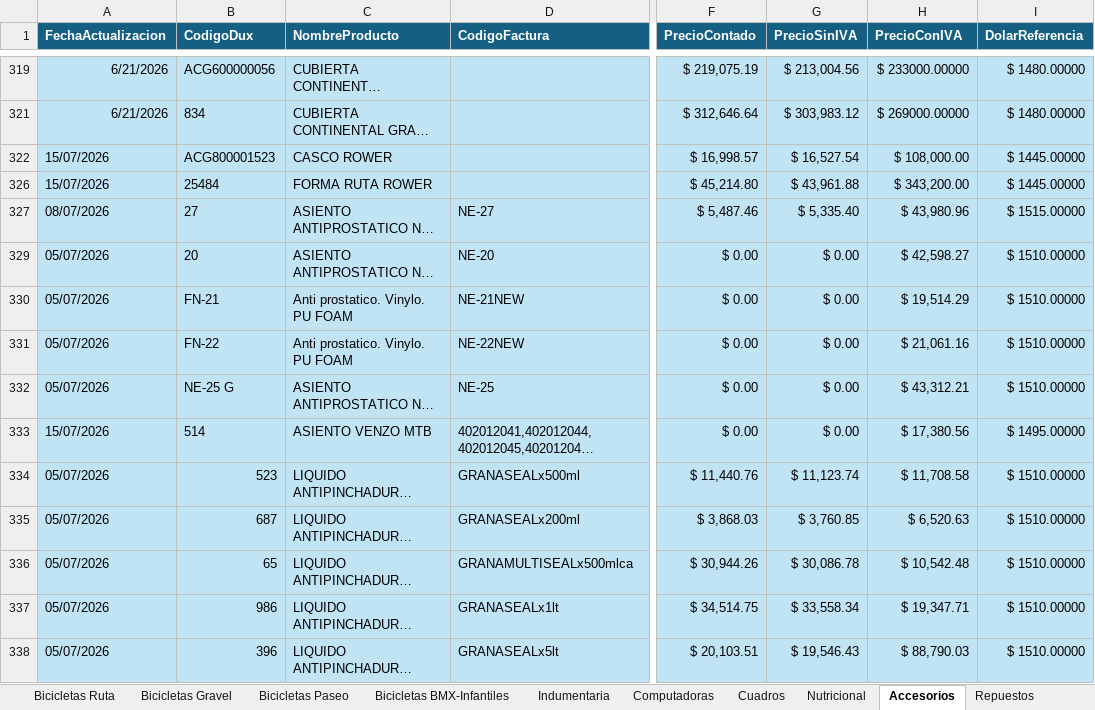
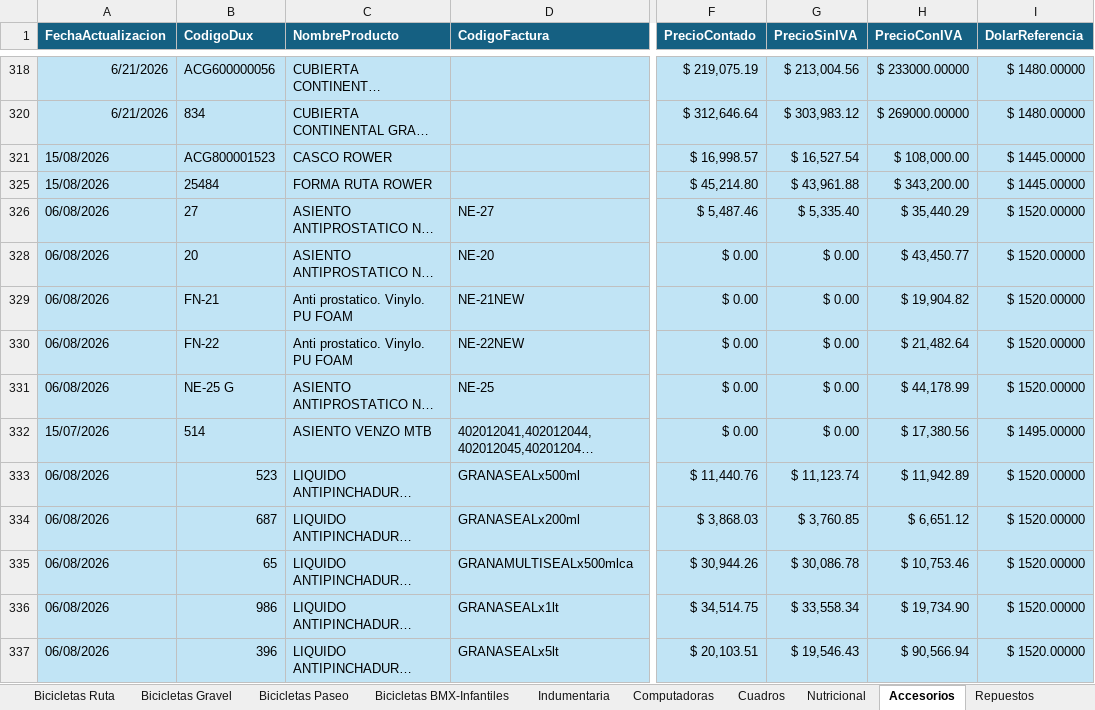
Before and after one commit to matyrelmuan15/listaprecios-girovivo, an Excel workbook: archivo/Lista de Precios Giro Vivo 2026.xlsx, sheet Accesorios, drawn as a sheet; only a part is shown, gaps mark what is left out; long unchanged cells end in …; values as stored, in another font and other column widths than the file's, no borders; charts and pictures and table styles not drawn; addresses are those after the commit; the diff covers the shown part only; the diff names each change by its address in the sheet, - before the commit and + after, or states it on an @@ line.

```diff
--- a/archivo/Lista de Precios Giro Vivo 2026.xlsx (sheet Accesorios)
+++ b/archivo/Lista de Precios Giro Vivo 2026.xlsx (sheet Accesorios)
-A321 (FechaActualizacion): 15/07/2026
+A321 (FechaActualizacion): 15/08/2026
-A325 (FechaActualizacion): 15/07/2026
+A325 (FechaActualizacion): 15/08/2026
-A326 (FechaActualizacion): 08/07/2026
+A326 (FechaActualizacion): 06/08/2026
-H326 (PrecioConIVA): $ 43,980.96
+H326 (PrecioConIVA): $ 35,440.29
-I326 (DolarReferencia): $ 1515.00000
+I326 (DolarReferencia): $ 1520.00000
-A328:A331 (FechaActualizacion): 05/07/2026
+A328:A331 (FechaActualizacion): 06/08/2026
-H328 (PrecioConIVA): $ 42,598.27
+H328 (PrecioConIVA): $ 43,450.77
-I328:I331 (DolarReferencia): $ 1510.00000
+I328:I331 (DolarReferencia): $ 1520.00000
-H329 (PrecioConIVA): $ 19,514.29
+H329 (PrecioConIVA): $ 19,904.82
-H330 (PrecioConIVA): $ 21,061.16
+H330 (PrecioConIVA): $ 21,482.64
-H331 (PrecioConIVA): $ 43,312.21
+H331 (PrecioConIVA): $ 44,178.99
-A333:A337 (FechaActualizacion): 05/07/2026
+A333:A337 (FechaActualizacion): 06/08/2026
-H333 (PrecioConIVA): $ 11,708.58
+H333 (PrecioConIVA): $ 11,942.89
-I333:I337 (DolarReferencia): $ 1510.00000
+I333:I337 (DolarReferencia): $ 1520.00000
-H334 (PrecioConIVA): $ 6,520.63
+H334 (PrecioConIVA): $ 6,651.12
-H335 (PrecioConIVA): $ 10,542.48
+H335 (PrecioConIVA): $ 10,753.46
-H336 (PrecioConIVA): $ 19,347.71
+H336 (PrecioConIVA): $ 19,734.90
-H337 (PrecioConIVA): $ 88,790.03
+H337 (PrecioConIVA): $ 90,566.94
```
Also changed, not shown: 717 edited cells elsewhere in this sheet, sheet Marcas Actualización Dinámica, sheet Repuestos, sheet Hoja1, sheet Indumentaria, sheet Nutricional, sheet RegistroCambios, 7 more sheets, hidden cells, charts or pictures, 34 other files.
